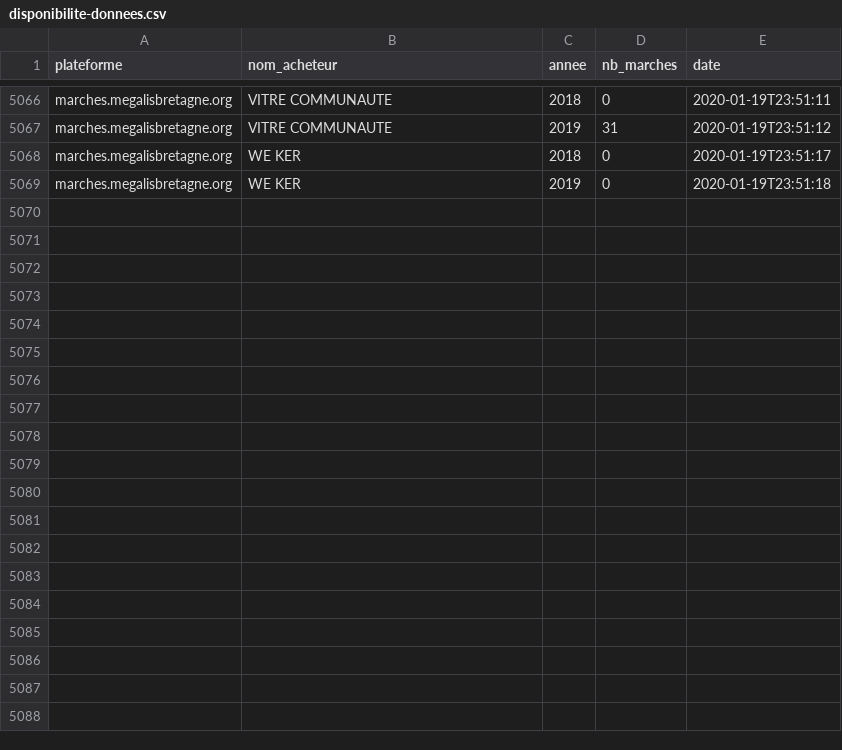
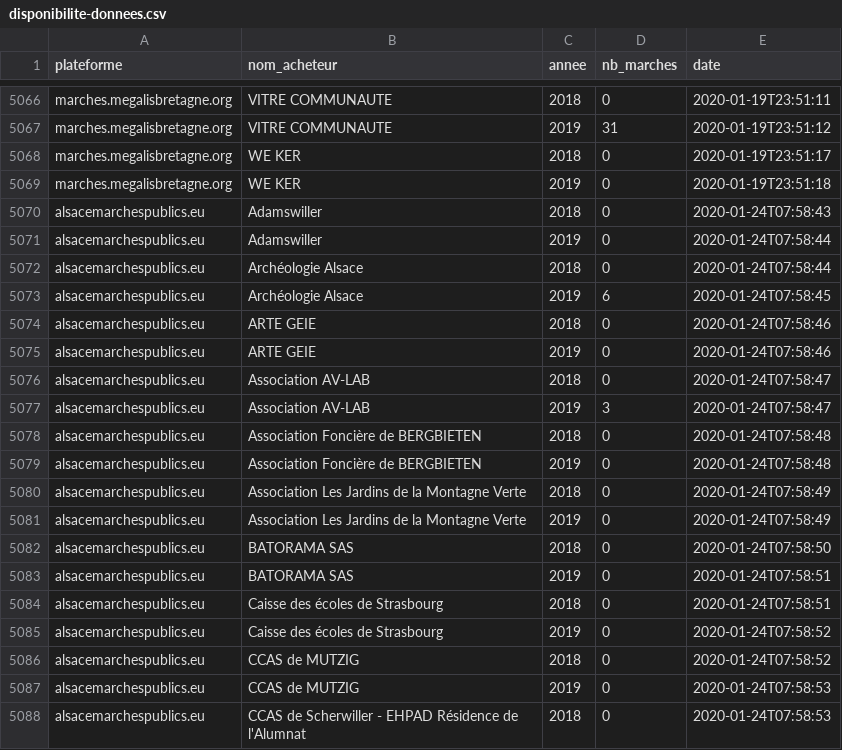
Before and after one commit to ColinMaudry/atexo-decp-scraper, a CSV file: disponibilite-donnees.csv, drawn as a sheet; only a part is shown, gaps mark what is left out; the diff covers the shown part only; the diff names each change by its address in the sheet, - before the commit and + after, or states it on an @@ line.

```diff
--- a/disponibilite-donnees.csv
+++ b/disponibilite-donnees.csv
+row 5070: alsacemarchespublics.eu | Adamswiller | 2018 | 0 | 2020-01-24T07:58:43
+row 5071: alsacemarchespublics.eu | Adamswiller | 2019 | 0 | 2020-01-24T07:58:44
+row 5072: alsacemarchespublics.eu | Archéologie Alsace | 2018 | 0 | 2020-01-24T07:58:44
+row 5073: alsacemarchespublics.eu | Archéologie Alsace | 2019 | 6 | 2020-01-24T07:58:45
+row 5074: alsacemarchespublics.eu | ARTE GEIE | 2018 | 0 | 2020-01-24T07:58:46
+row 5075: alsacemarchespublics.eu | ARTE GEIE | 2019 | 0 | 2020-01-24T07:58:46
+row 5076: alsacemarchespublics.eu | Association AV-LAB | 2018 | 0 | 2020-01-24T07:58:47
+row 5077: alsacemarchespublics.eu | Association AV-LAB | 2019 | 3 | 2020-01-24T07:58:47
+row 5078: alsacemarchespublics.eu | Association Foncière de BERGBIETEN | 2018 | 0 | 2020-01-24T07:58:48
+row 5079: alsacemarchespublics.eu | Association Foncière de BERGBIETEN | 2019 | 0 | 2020-01-24T07:58:48
+row 5080: alsacemarchespublics.eu | Association Les Jardins de la Montagne Verte | 2018 | 0 | 2020-01-24T07:58:49
+row 5081: alsacemarchespublics.eu | Association Les Jardins de la Montagne Verte | 2019 | 0 | 2020-01-24T07:58:49
+row 5082: alsacemarchespublics.eu | BATORAMA SAS | 2018 | 0 | 2020-01-24T07:58:50
+row 5083: alsacemarchespublics.eu | BATORAMA SAS | 2019 | 0 | 2020-01-24T07:58:51
+row 5084: alsacemarchespublics.eu | Caisse des écoles de Strasbourg | 2018 | 0 | 2020-01-24T07:58:51
+row 5085: alsacemarchespublics.eu | Caisse des écoles de Strasbourg | 2019 | 0 | 2020-01-24T07:58:52
+row 5086: alsacemarchespublics.eu | CCAS de MUTZIG | 2018 | 0 | 2020-01-24T07:58:52
+row 5087: alsacemarchespublics.eu | CCAS de MUTZIG | 2019 | 0 | 2020-01-24T07:58:53
+row 5088: alsacemarchespublics.eu | CCAS de Scherwiller - EHPAD Résidence de l'Alumnat | 2018 | 0 | 2020-01-24T07:58:53
```
Also changed, not shown: 15 added rows elsewhere in this file, plateformes.csv, 2 other files.
